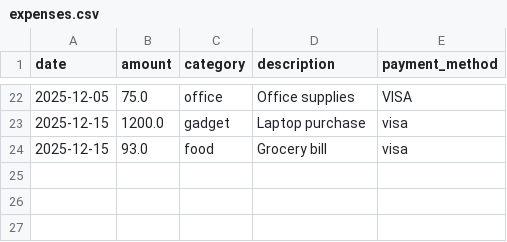
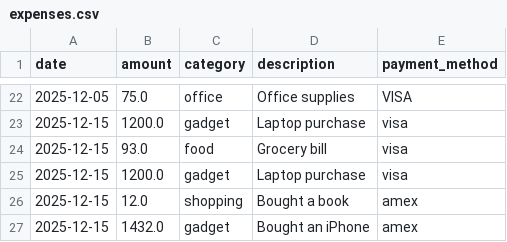
Before and after one commit to mansoor9ali/agent-framework-demos, a CSV file: mcp_servers/expenses.csv, drawn as a sheet; only a part is shown, gaps mark what is left out.

```diff
--- a/mcp_servers/expenses.csv
+++ b/mcp_servers/expenses.csv
@@ -24 +24,4 @@ date,amount,category,description,payment_method
 2025-12-15,93.0,food,Grocery bill,visa
+2025-12-15,1200.0,gadget,Laptop purchase,visa
+2025-12-15,12.0,shopping,Bought a book,amex
+2025-12-15,1432.0,gadget,Bought an iPhone,amex
```
Also changed, not shown: 6 other files.
